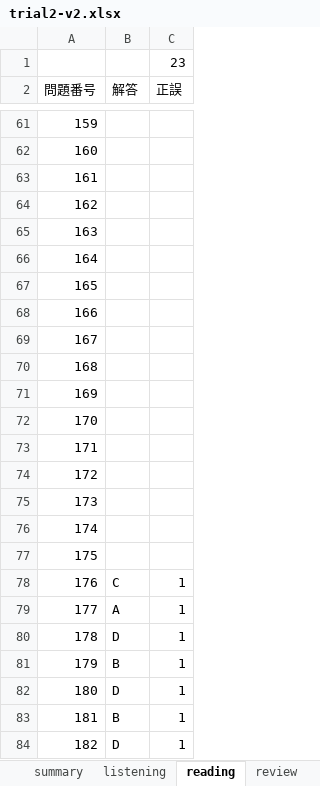
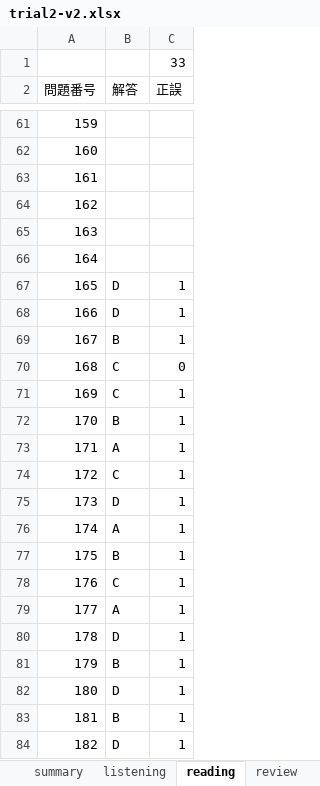
Before and after one commit to Shinichi0713/english-study, an Excel workbook: toeic-test-v5/trial2-v2.xlsx, sheet reading, drawn as a sheet; only a part is shown, gaps mark what is left out; values as stored, in another font and other column widths than the file's, no borders; the diff names each change by its address in the sheet, - before the commit and + after, or states it on an @@ line.

Commit message:
up

```diff
--- a/toeic-test-v5/trial2-v2.xlsx (sheet reading)
+++ b/toeic-test-v5/trial2-v2.xlsx (sheet reading)
-C1 (正誤): 23
+C1 (正誤): 33
-B67:B68 (解答): (empty)
+B67:B68 (解答): D
-C67:C69 (正誤): (empty)
+C67:C69 (正誤): 1
-B69 (解答): (empty)
+B69 (解答): B
-B70:B71 (解答): (empty)
+B70:B71 (解答): C
-C70 (正誤): (empty)
+C70 (正誤): 0
-C71:C77 (正誤): (empty)
+C71:C77 (正誤): 1
-B72 (解答): (empty)
+B72 (解答): B
-B73 (解答): (empty)
+B73 (解答): A
-B74 (解答): (empty)
+B74 (解答): C
-B75 (解答): (empty)
+B75 (解答): D
-B76 (解答): (empty)
+B76 (解答): A
-B77 (解答): (empty)
+B77 (解答): B
```
Also changed, not shown: sheet listening, sheet summary.
